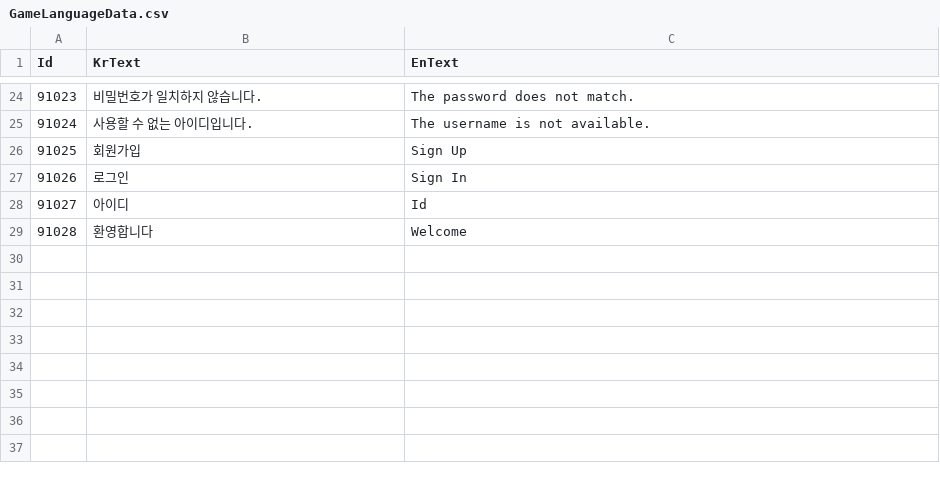
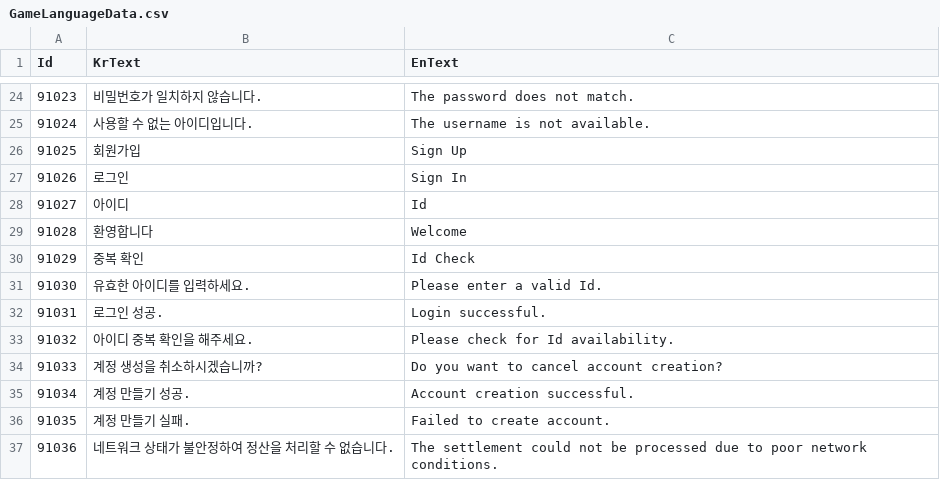
Before and after one commit to TeamCreams/DoodleJump, a CSV file: UIStudy/Assets/@Resources/Data/ExcelData/GameLanguageData.csv, drawn as a sheet; only a part is shown, gaps mark what is left out.

```diff
--- a/UIStudy/Assets/@Resources/Data/ExcelData/GameLanguageData.csv
+++ b/UIStudy/Assets/@Resources/Data/ExcelData/GameLanguageData.csv
@@ -29 +29,9 @@ Id,KrText,EnText
 91028,환영합니다,Welcome
+91029,중복 확인,Id Check
+91030,유효한 아이디를 입력하세요.,Please enter a valid Id.
+91031,로그인 성공.,Login successful.
+91032,아이디 중복 확인을 해주세요.,Please check for Id availability.
+91033,계정 생성을 취소하시겠습니까?,Do you want to cancel account creation?
+91034,계정 만들기 성공.,Account creation successful.
+91035,계정 만들기 실패.,Failed to create account.
+91036,네트워크 상태가 불안정하여 정산을 처리할 수 없습니다.,The settlement could not be processed due to poor network conditions.
```
Also changed, not shown: UIStudy/Assets/@Resources/Data/ExcelData/._GameLanguageData.csv, 21 other files.
